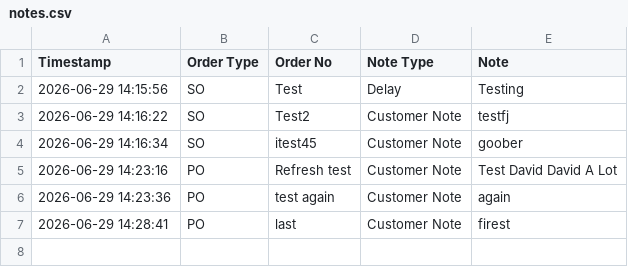
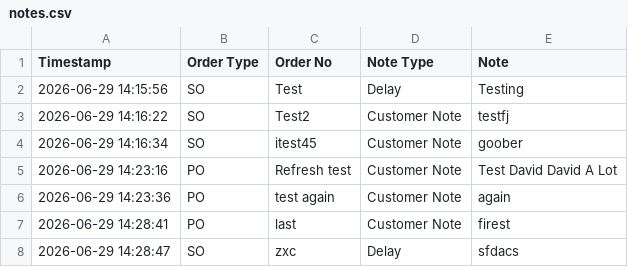
Before and after one commit to drwitte111/dura-order-notes, a CSV file: notes.csv, drawn as a sheet.

Commit message:
Add note: SO zxc

```diff
--- a/notes.csv
+++ b/notes.csv
@@ -7 +7,2 @@ Timestamp,Order Type,Order No,Note Type,Note
 2026-06-29 14:28:41,PO,last,Customer Note,firest
+2026-06-29 14:28:47,SO,zxc,Delay,sfdacs
```
